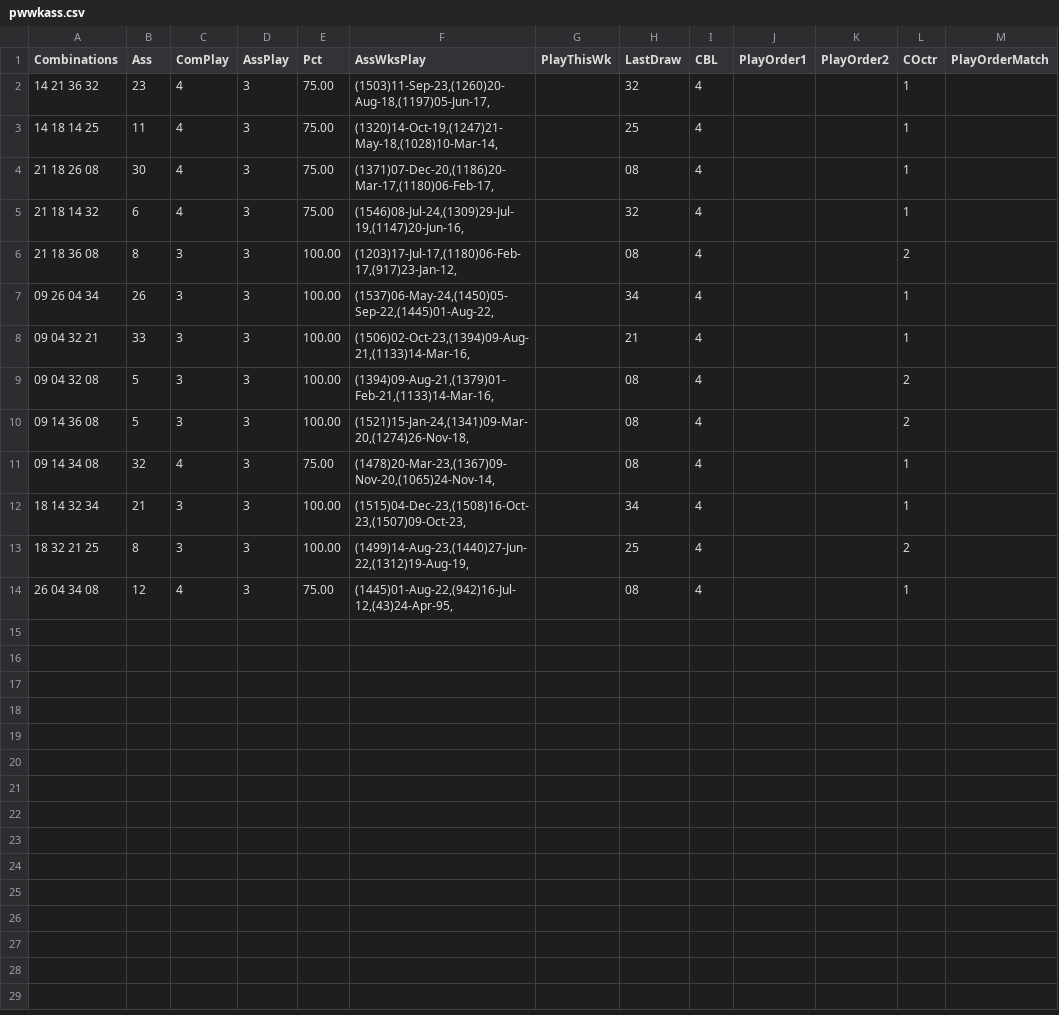
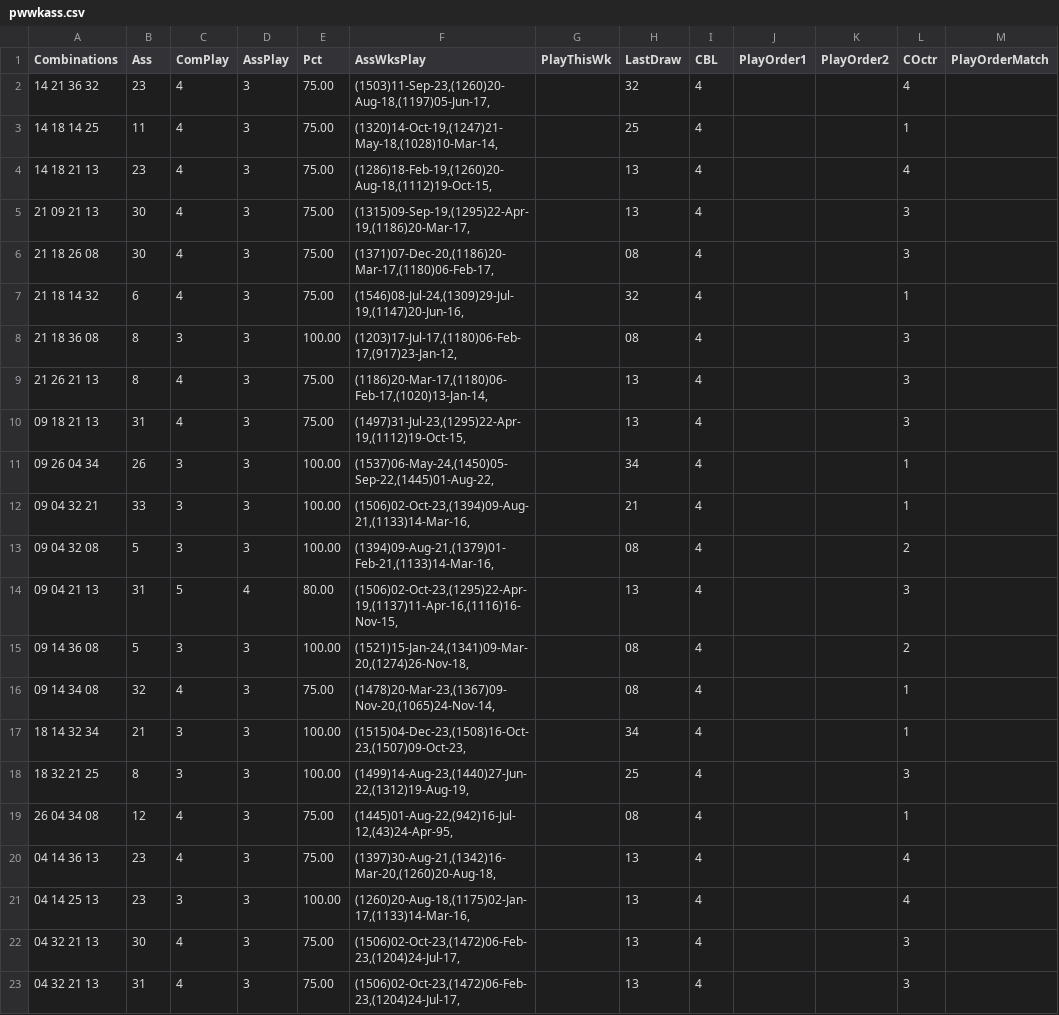
Before and after one commit to csnlcbtt/wix, a CSV file: csv/pwwkass.csv, drawn as a sheet.

```diff
--- a/csv/pwwkass.csv
+++ b/csv/pwwkass.csv
@@ -1,7 +1,11 @@
 "Combinations","Ass","ComPlay","AssPlay","Pct","AssWksPlay","PlayThisWk","LastDraw","CBL","PlayOrder1","PlayOrder2","COctr","PlayOrderMatch"
-"14 21 36 32",23,4,3,75.00,"(1503)11-Sep-23,(1260)20-Aug-18,(1197)05-Jun-17,",,"32",4,,,1,
+"14 21 36 32",23,4,3,75.00,"(1503)11-Sep-23,(1260)20-Aug-18,(1197)05-Jun-17,",,"32",4,,,4,
 "14 18 14 25",11,4,3,75.00,"(1320)14-Oct-19,(1247)21-May-18,(1028)10-Mar-14,",,"25",4,,,1,
-"21 18 26 08",30,4,3,75.00,"(1371)07-Dec-20,(1186)20-Mar-17,(1180)06-Feb-17,",,"08",4,,,1,
+"14 18 21 13",23,4,3,75.00,"(1286)18-Feb-19,(1260)20-Aug-18,(1112)19-Oct-15,",,"13",4,,,4,
+"21 09 21 13",30,4,3,75.00,"(1315)09-Sep-19,(1295)22-Apr-19,(1186)20-Mar-17,",,"13",4,,,3,
+"21 18 26 08",30,4,3,75.00,"(1371)07-Dec-20,(1186)20-Mar-17,(1180)06-Feb-17,",,"08",4,,,3,
 "21 18 14 32",6,4,3,75.00,"(1546)08-Jul-24,(1309)29-Jul-19,(1147)20-Jun-16,",,"32",4,,,1,
-"21 18 36 08",8,3,3,100.00,"(1203)17-Jul-17,(1180)06-Feb-17,(917)23-Jan-12,",,"08",4,,,2,
+"21 18 36 08",8,3,3,100.00,"(1203)17-Jul-17,(1180)06-Feb-17,(917)23-Jan-12,",,"08",4,,,3,
+"21 26 21 13",8,4,3,75.00,"(1186)20-Mar-17,(1180)06-Feb-17,(1020)13-Jan-14,",,"13",4,,,3,
+"09 18 21 13",31,4,3,75.00,"(1497)31-Jul-23,(1295)22-Apr-19,(1112)19-Oct-15,",,"13",4,,,3,
 "09 26 04 34",26,3,3,100.00,"(1537)06-May-24,(1450)05-Sep-22,(1445)01-Aug-22,",,"34",4,,,1,
@@ -9,2 +13,3 @@
 "09 04 32 08",5,3,3,100.00,"(1394)09-Aug-21,(1379)01-Feb-21,(1133)14-Mar-16,",,"08",4,,,2,
+"09 04 21 13",31,5,4,80.00,"(1506)02-Oct-23,(1295)22-Apr-19,(1137)11-Apr-16,(1116)16-Nov-15,",,"13",4,,,3,
 "09 14 36 08",5,3,3,100.00,"(1521)15-Jan-24,(1341)09-Mar-20,(1274)26-Nov-18,",,"08",4,,,2,
@@ -12,3 +17,7 @@
 "18 14 32 34",21,3,3,100.00,"(1515)04-Dec-23,(1508)16-Oct-23,(1507)09-Oct-23,",,"34",4,,,1,
-"18 32 21 25",8,3,3,100.00,"(1499)14-Aug-23,(1440)27-Jun-22,(1312)19-Aug-19,",,"25",4,,,2,
+"18 32 21 25",8,3,3,100.00,"(1499)14-Aug-23,(1440)27-Jun-22,(1312)19-Aug-19,",,"25",4,,,3,
 "26 04 34 08",12,4,3,75.00,"(1445)01-Aug-22,(942)16-Jul-12,(43)24-Apr-95,",,"08",4,,,1,
+"04 14 36 13",23,4,3,75.00,"(1397)30-Aug-21,(1342)16-Mar-20,(1260)20-Aug-18,",,"13",4,,,4,
+"04 14 25 13",23,3,3,100.00,"(1260)20-Aug-18,(1175)02-Jan-17,(1133)14-Mar-16,",,"13",4,,,4,
+"04 32 21 13",30,4,3,75.00,"(1506)02-Oct-23,(1472)06-Feb-23,(1204)24-Jul-17,",,"13",4,,,3,
+"04 32 21 13",31,4,3,75.00,"(1506)02-Oct-23,(1472)06-Feb-23,(1204)24-Jul-17,",,"13",4,,,3,
```
Also changed, not shown: csv/p2hznhist.csv, csv/p2wkass.csv, 44 other files.
